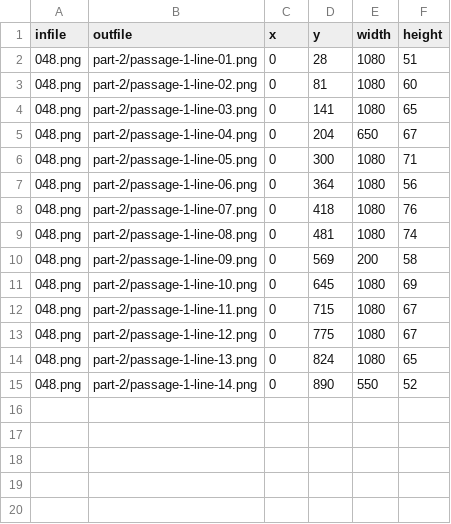
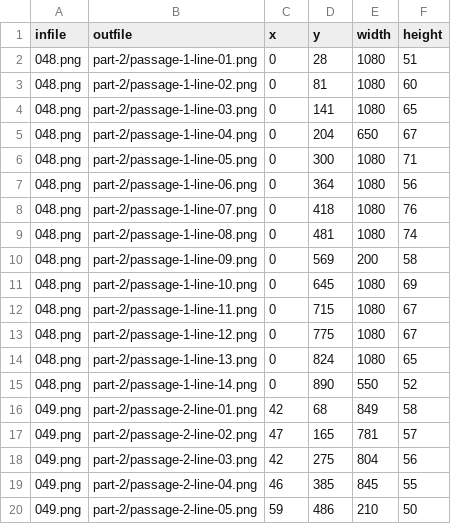
Before and after one commit to blin/ponish, a CSV file: manual/original-images/part-2-boxes.csv, drawn as a sheet; the diff names each change by its address in the sheet, - before the commit and + after, or states it on an @@ line.

Commit message:
Add part 2 passage 2

```diff
--- a/manual/original-images/part-2-boxes.csv
+++ b/manual/original-images/part-2-boxes.csv
+row 16: 049.png | part-2/passage-2-line-01.png | 42 | 68 | 849 | 58
+row 17: 049.png | part-2/passage-2-line-02.png | 47 | 165 | 781 | 57
+row 18: 049.png | part-2/passage-2-line-03.png | 42 | 275 | 804 | 56
+row 19: 049.png | part-2/passage-2-line-04.png | 46 | 385 | 845 | 55
+row 20: 049.png | part-2/passage-2-line-05.png | 59 | 486 | 210 | 50
```
Also changed, not shown: 27 other files.
